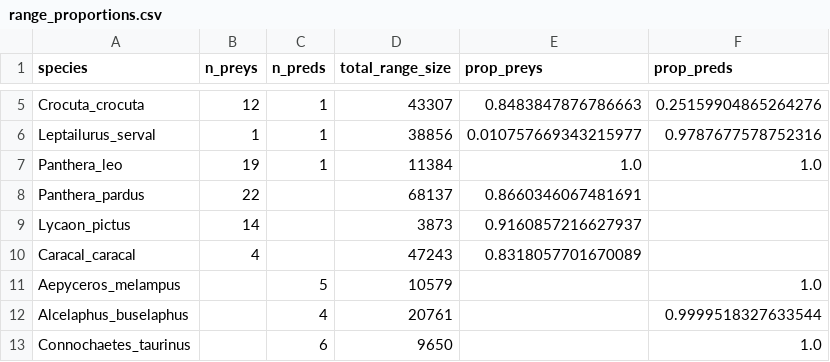
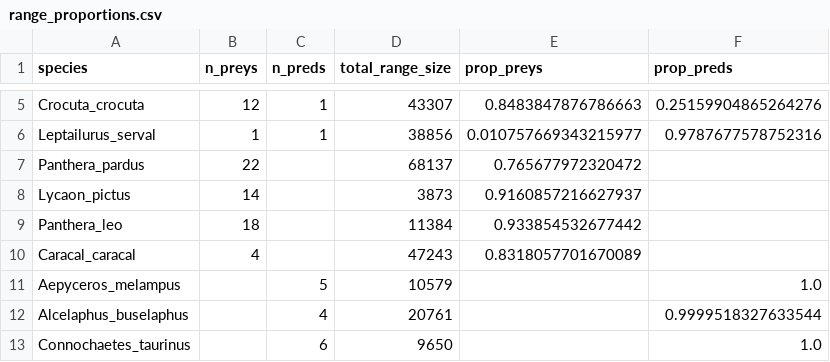
Before and after one commit to graciellehigino/ms_range_interactions, a CSV file: data/clean/range_proportions.csv, drawn as a sheet; only a part is shown, gaps mark what is left out.

Commit message:
✨ update tables & figures

```diff
--- a/data/clean/range_proportions.csv
+++ b/data/clean/range_proportions.csv
@@ -6,5 +6,5 @@ Crocuta_crocuta,12,1,43307,0.8483847876786663,0.25159904865264276
 Leptailurus_serval,1,1,38856,0.010757669343215977,0.9787677578752316
-Panthera_leo,19,1,11384,1.0,1.0
-Panthera_pardus,22,,68137,0.8660346067481691,
+Panthera_pardus,22,,68137,0.765677972320472,
 Lycaon_pictus,14,,3873,0.9160857216627937,
+Panthera_leo,18,,11384,0.933854532677442,
 Caracal_caracal,4,,47243,0.8318057701670089,
```
Also changed, not shown: 3 other files.
